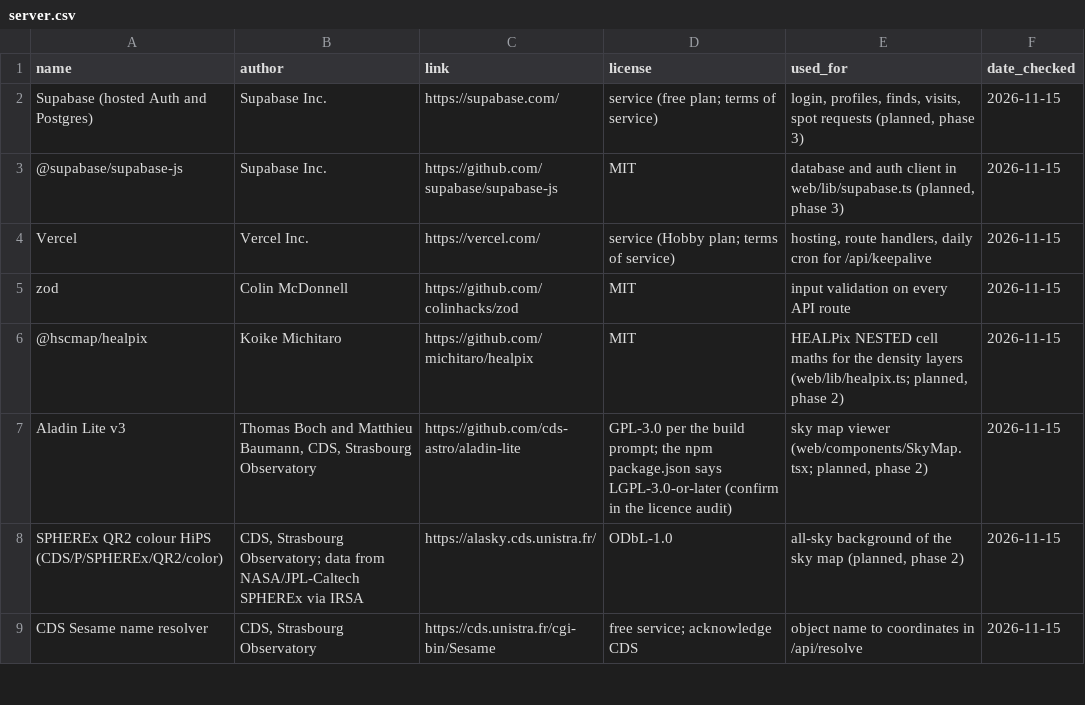
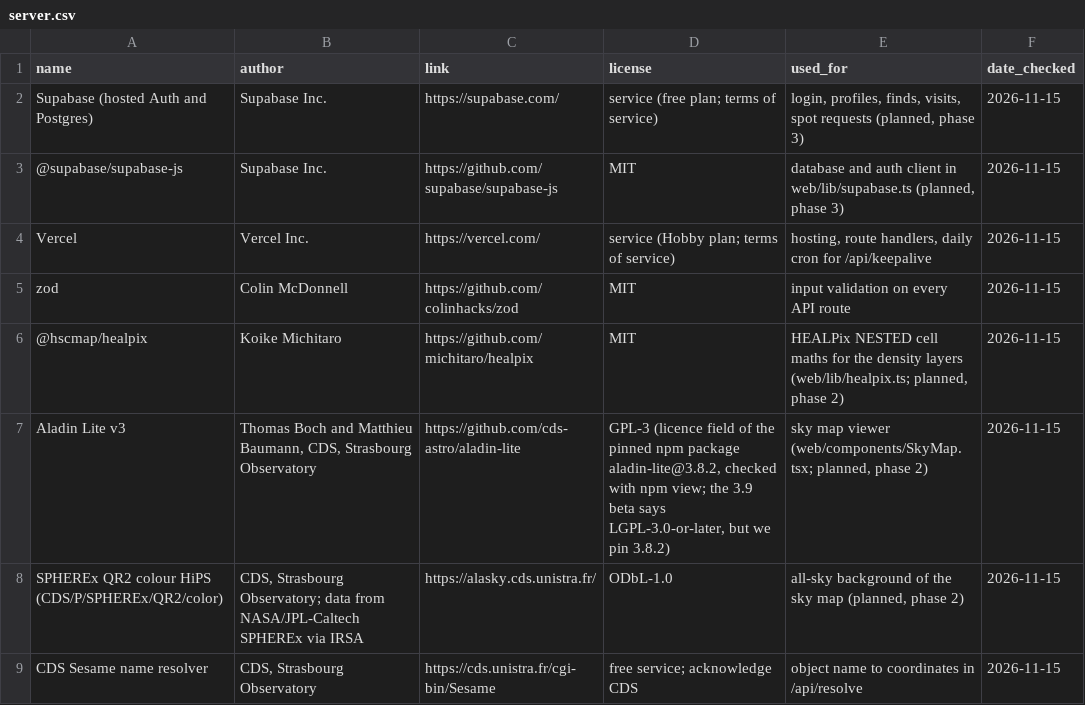
Before and after one commit to Field2548/NASA-Space-App-Challenge-SPHEREx, a CSV file: docs/credits/server.csv, drawn as a sheet; only a part is shown.

```diff
--- a/docs/credits/server.csv
+++ b/docs/credits/server.csv
@@ -6,3 +6,3 @@ zod,Colin McDonnell,https://github.com/colinhacks/zod,MIT,"input validation on e
 @hscmap/healpix,Koike Michitaro,https://github.com/michitaro/healpix,MIT,"HEALPix NESTED cell maths for the density layers (web/lib/healpix.ts; planned, phase 2)",2026-11-15
-Aladin Lite v3,"Thomas Boch and Matthieu Baumann, CDS, Strasbourg Observatory",https://github.com/cds-astro/aladin-lite,"GPL-3.0 per the build prompt; the npm package.json says LGPL-3.0-or-later (confirm in the licence audit)","sky map viewer (web/components/SkyMap.tsx; planned, phase 2)",2026-11-15
+Aladin Lite v3,"Thomas Boch and Matthieu Baumann, CDS, Strasbourg Observatory",https://github.com/cds-astro/aladin-lite,"GPL-3 (licence field of the pinned npm package aladin-lite@3.8.2, checked with npm view; the 3.9 beta says LGPL-3.0-or-later, but we pin 3.8.2)","sky map viewer (web/components/SkyMap.tsx; planned, phase 2)",2026-11-15
 SPHEREx QR2 colour HiPS (CDS/P/SPHEREx/QR2/color),"CDS, Strasbourg Observatory; data from NASA/JPL-Caltech SPHEREx via IRSA",https://alasky.cds.unistra.fr/,ODbL-1.0,"all-sky background of the sky map (planned, phase 2)",2026-11-15
```
Also changed, not shown: 12 other files.
